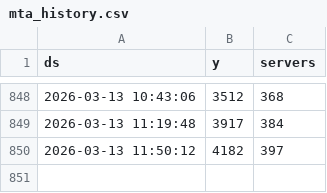
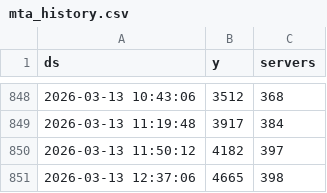
Before and after one commit to esemx/mtasa-activity-tracker, a CSV file: data/mta_history.csv, drawn as a sheet; only a part is shown, gaps mark what is left out.

Commit message:
Update time-series dataset: Fri Mar 13 12:37:06 UTC 2026

```diff
--- a/data/mta_history.csv
+++ b/data/mta_history.csv
@@ -850 +850,2 @@ ds,y,servers
 2026-03-13 11:50:12,4182,397
+2026-03-13 12:37:06,4665,398
```
